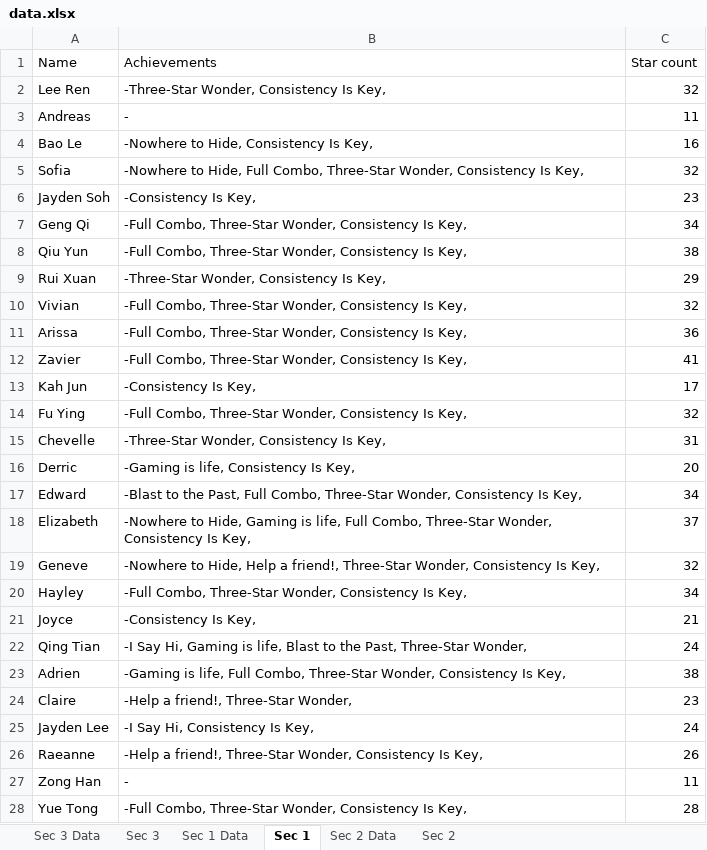
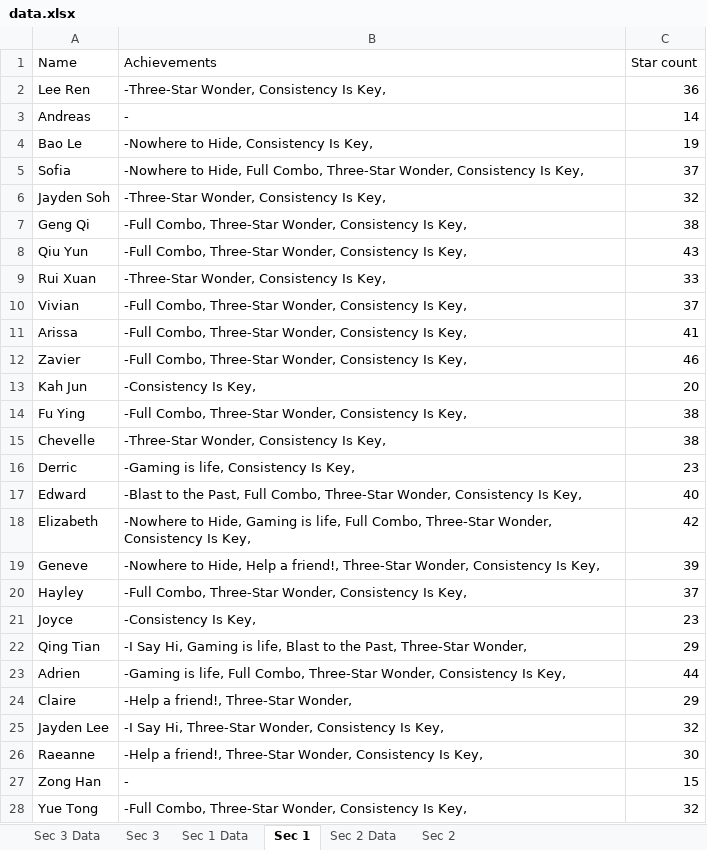
Before and after one commit to wenjunthenwj/wenjunthenwj.github.io, an Excel workbook: docs/data.xlsx, sheet Sec 1, drawn as a sheet; only a part is shown; values as stored, in another font and other column widths than the file's, no borders; charts and pictures not drawn; the diff covers the shown part only; the diff names each change by its address in the sheet, - before the commit and + after, or states it on an @@ line.

```diff
--- a/docs/data.xlsx (sheet Sec 1)
+++ b/docs/data.xlsx (sheet Sec 1)
-C2 (Star count): 32
+C2 (Star count): 36
-C3 (Star count): 11
+C3 (Star count): 14
-C4 (Star count): 16
+C4 (Star count): 19
-C5 (Star count): 32
+C5 (Star count): 37
-B6 (Achievements): -Consistency Is Key,
+B6 (Achievements): -Three-Star Wonder, Consistency Is Key,
-C6 (Star count): 23
+C6 (Star count): 32
-C7 (Star count): 34
+C7 (Star count): 38
-C8 (Star count): 38
+C8 (Star count): 43
-C9 (Star count): 29
+C9 (Star count): 33
-C10 (Star count): 32
+C10 (Star count): 37
-C11 (Star count): 36
+C11 (Star count): 41
-C12 (Star count): 41
+C12 (Star count): 46
-C13 (Star count): 17
+C13 (Star count): 20
-C14 (Star count): 32
+C14 (Star count): 38
-C15 (Star count): 31
+C15 (Star count): 38
-C16 (Star count): 20
+C16 (Star count): 23
-C17 (Star count): 34
+C17 (Star count): 40
-C18 (Star count): 37
+C18 (Star count): 42
-C19 (Star count): 32
+C19 (Star count): 39
-C20 (Star count): 34
+C20 (Star count): 37
-C21 (Star count): 21
+C21 (Star count): 23
-C22 (Star count): 24
+C22 (Star count): 29
-C23 (Star count): 38
+C23 (Star count): 44
-C24 (Star count): 23
+C24 (Star count): 29
-B25 (Achievements): -I Say Hi, Consistency Is Key,
+B25 (Achievements): -I Say Hi, Three-Star Wonder, Consistency Is Key,
-C25 (Star count): 24
+C25 (Star count): 32
-C26 (Star count): 26
+C26 (Star count): 30
-C27 (Star count): 11
+C27 (Star count): 15
-C28 (Star count): 28
+C28 (Star count): 32
```
Also changed, not shown: 13 edited cells elsewhere in this sheet, sheet Sec 1 Data, sheet Sec 2, charts or pictures.
